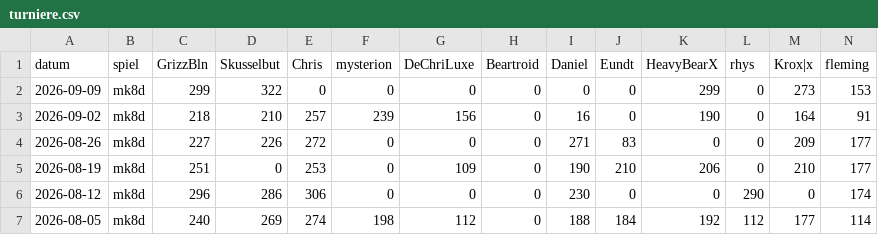
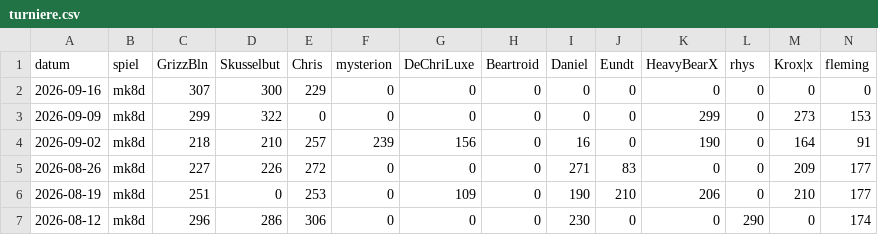
Before and after one commit to d462r8hj/MarioKartCharts, a CSV file: turniere.csv, drawn as a sheet; only a part is shown; the shorter side is filled out with more unchanged rows; rows hold the shown columns only; the diff names each change by its address in the sheet, - before the commit and + after, or states it on an @@ line.

Commit message:
Update turniere.csv

```diff
--- a/turniere.csv
+++ b/turniere.csv
+row 2: 2026-09-16 | mk8d | 307 | 300 | 229 | 0 | 0 | 0 | 0 | 0 | 0 | 0 | 0 | 0
```
